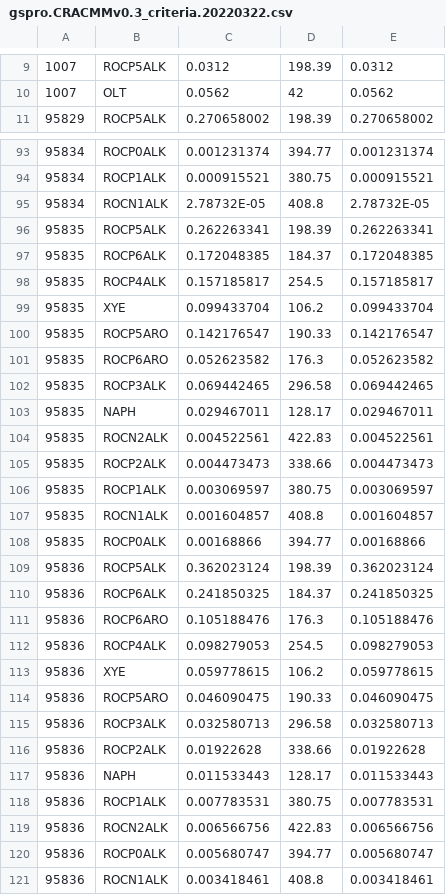
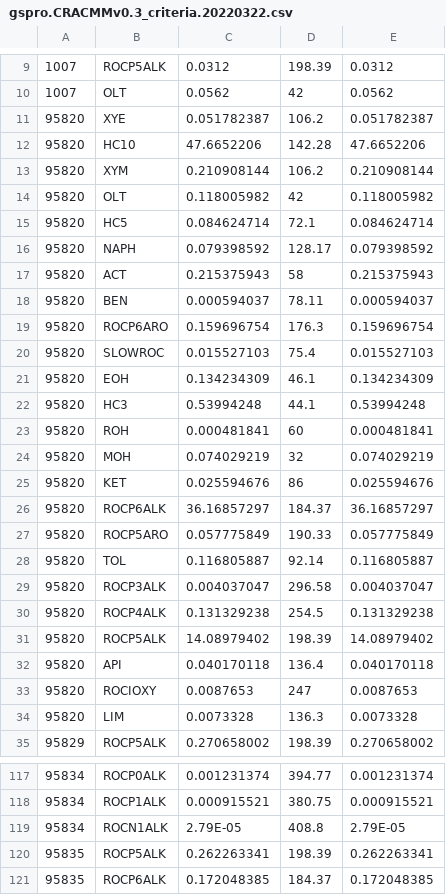
Before and after one commit to karlseltzer/ff10-2-grid, a CSV file: input/gspro.CRACMMv0.3_criteria.20220322.csv, drawn as a sheet; only a part is shown, gaps mark what is left out; the shorter side is filled out with more unchanged rows; the diff covers the shown part only.

```diff
--- a/input/gspro.CRACMMv0.3_criteria.20220322.csv
+++ b/input/gspro.CRACMMv0.3_criteria.20220322.csv
@@ -10,2 +10,26 @@
 1007,OLT,0.0562,42,0.0562
+95820,XYE,0.051782387,106.2,0.051782387
+95820,HC10,47.6652206,142.28,47.6652206
+95820,XYM,0.210908144,106.2,0.210908144
+95820,OLT,0.118005982,42,0.118005982
+95820,HC5,0.084624714,72.1,0.084624714
+95820,NAPH,0.079398592,128.17,0.079398592
+95820,ACT,0.215375943,58,0.215375943
+95820,BEN,0.000594037,78.11,0.000594037
+95820,ROCP6ARO,0.159696754,176.3,0.159696754
+95820,SLOWROC,0.015527103,75.4,0.015527103
+95820,EOH,0.134234309,46.1,0.134234309
+95820,HC3,0.53994248,44.1,0.53994248
+95820,ROH,0.000481841,60,0.000481841
+95820,MOH,0.074029219,32,0.074029219
+95820,KET,0.025594676,86,0.025594676
+95820,ROCP6ALK,36.16857297,184.37,36.16857297
+95820,ROCP5ARO,0.057775849,190.33,0.057775849
+95820,TOL,0.116805887,92.14,0.116805887
+95820,ROCP3ALK,0.004037047,296.58,0.004037047
+95820,ROCP4ALK,0.131329238,254.5,0.131329238
+95820,ROCP5ALK,14.08979402,198.39,14.08979402
+95820,API,0.040170118,136.4,0.040170118
+95820,ROCIOXY,0.0087653,247,0.0087653
+95820,LIM,0.0073328,136.3,0.0073328
 95829,ROCP5ALK,0.270658002,198.39,0.270658002
@@ -94,3 +118,3 @@
 95834,ROCP1ALK,0.000915521,380.75,0.000915521
-95834,ROCN1ALK,2.78732E-05,408.8,2.78732E-05
+95834,ROCN1ALK,2.79E-05,408.8,2.79E-05
 95835,ROCP5ALK,0.262263341,198.39,0.262263341
```
Also changed, not shown: 8 edited cells elsewhere in this file, input/gspro.CB6r3_ae8_criteria.20220322.csv, 13 other files.
